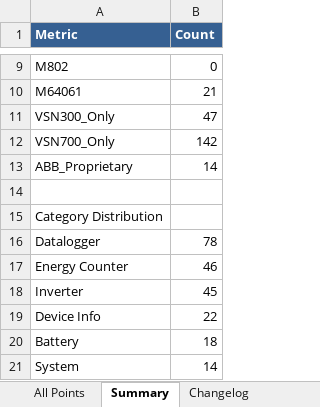
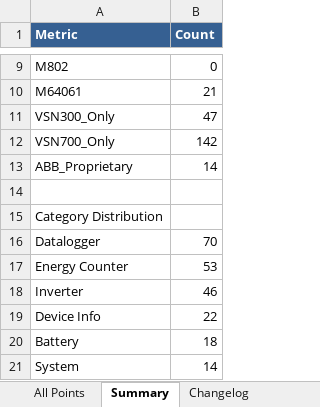
Before and after one commit to alexdelprete/ha-abb-fimer-pvi-vsn-rest, an Excel workbook: scripts/vsn-mapping-generator/output/vsn-sunspec-point-mapping.xlsx, sheet Summary, drawn as a sheet; only a part is shown, gaps mark what is left out; values as stored, in another font and other column widths than the file's, no borders; the diff names each change by its address in the sheet, - before the commit and + after, or states it on an @@ line.

```diff
--- a/scripts/vsn-mapping-generator/output/vsn-sunspec-point-mapping.xlsx (sheet Summary)
+++ b/scripts/vsn-mapping-generator/output/vsn-sunspec-point-mapping.xlsx (sheet Summary)
-B16 (Count): 78
+B16 (Count): 70
-B17 (Count): 46
+B17 (Count): 53
-B18 (Count): 45
+B18 (Count): 46
```
Also changed, not shown: sheet All Points, sheet Changelog, 6 other files.
